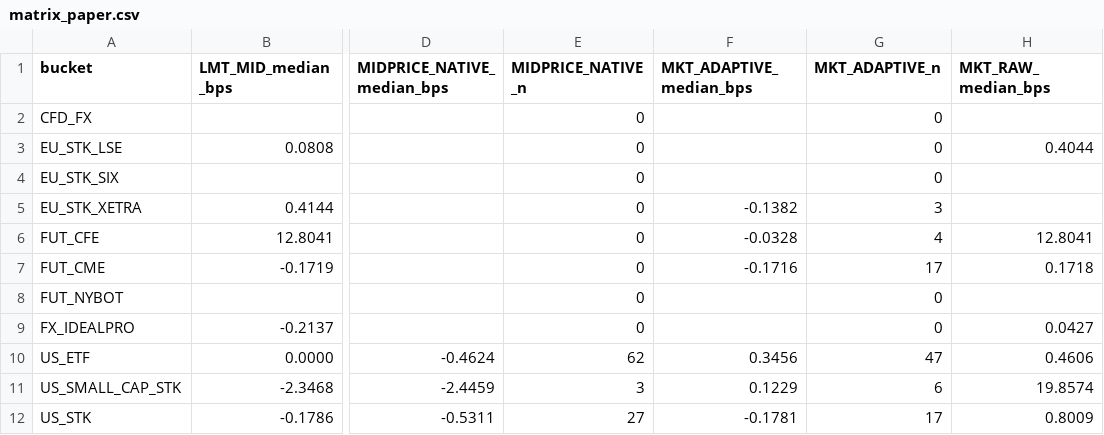
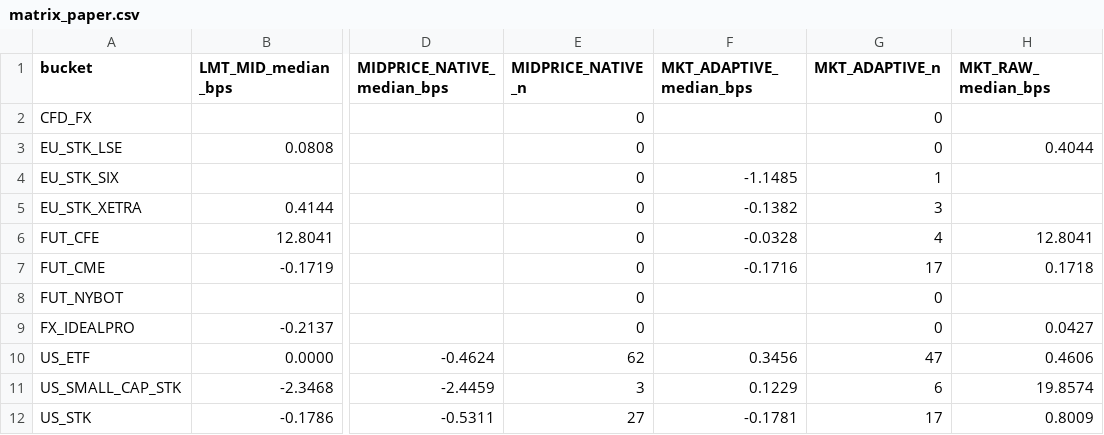
Before and after one commit to pfolio-io/pfolio-execution-quality, a CSV file: order-execution/quality/results/matrix_paper.csv, drawn as a sheet; only a part is shown, gaps mark what is left out; the diff names each change by its address in the sheet, - before the commit and + after, or states it on an @@ line.

```diff
--- a/order-execution/quality/results/matrix_paper.csv
+++ b/order-execution/quality/results/matrix_paper.csv
-F4 (MKT_ADAPTIVE_median_bps): (empty)
+F4 (MKT_ADAPTIVE_median_bps): -1.1485
-G4 (MKT_ADAPTIVE_n): 0
+G4 (MKT_ADAPTIVE_n): 1
```
Also changed, not shown: 4 other files.
